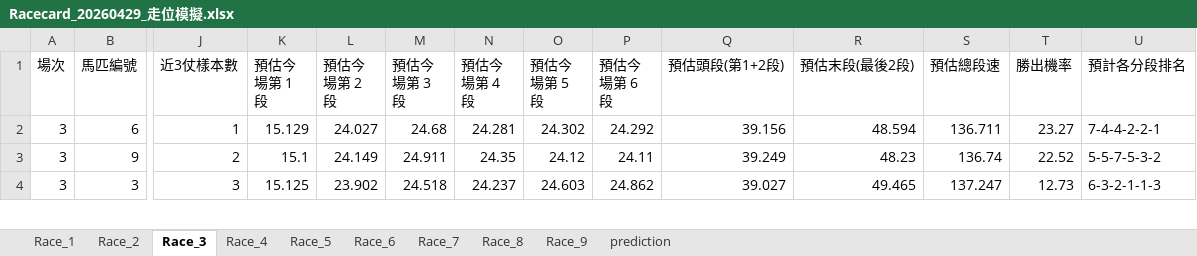
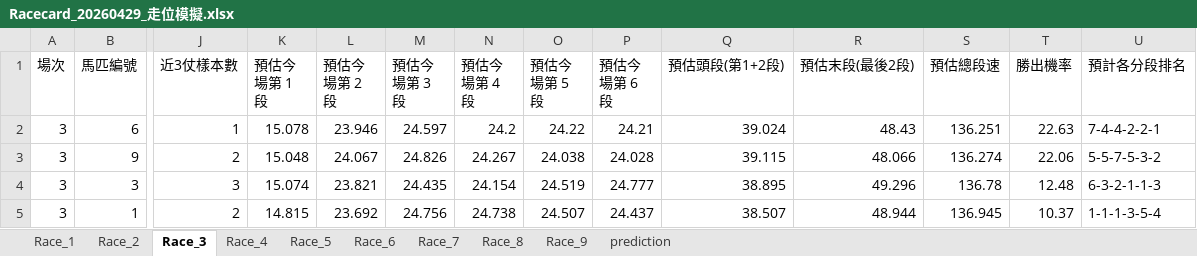
Before and after one commit to terrysclaw/download-racing-result, an Excel workbook: Racecard_20260429_走位模擬.xlsx, sheet Race_3, drawn as a sheet; only a part is shown, gaps mark what is left out; values as stored, in another font and other column widths than the file's, no borders; rows hold the shown columns only; the diff covers the shown part only; the diff names each change by its address in the sheet, - before the commit and + after, or states it on an @@ line.

```diff
--- a/Racecard_20260429_走位模擬.xlsx (sheet Race_3)
+++ b/Racecard_20260429_走位模擬.xlsx (sheet Race_3)
-K2 (預估今場第 1 段): 15.129
+K2 (預估今場第 1 段): 15.078
-L2 (預估今場第 2 段): 24.027
+L2 (預估今場第 2 段): 23.946
-M2 (預估今場第 3 段): 24.68
+M2 (預估今場第 3 段): 24.597
-N2 (預估今場第 4 段): 24.281
+N2 (預估今場第 4 段): 24.2
-O2 (預估今場第 5 段): 24.302
+O2 (預估今場第 5 段): 24.22
-P2 (預估今場第 6 段): 24.292
+P2 (預估今場第 6 段): 24.21
-Q2 (預估頭段(第1+2段)): 39.156
+Q2 (預估頭段(第1+2段)): 39.024
-R2 (預估末段(最後2段)): 48.594
+R2 (預估末段(最後2段)): 48.43
-S2 (預估總段速): 136.711
+S2 (預估總段速): 136.251
-T2 (勝出機率): 23.27
+T2 (勝出機率): 22.63
-K3 (預估今場第 1 段): 15.1
+K3 (預估今場第 1 段): 15.048
-L3 (預估今場第 2 段): 24.149
+L3 (預估今場第 2 段): 24.067
-M3 (預估今場第 3 段): 24.911
+M3 (預估今場第 3 段): 24.826
-N3 (預估今場第 4 段): 24.35
+N3 (預估今場第 4 段): 24.267
-O3 (預估今場第 5 段): 24.12
+O3 (預估今場第 5 段): 24.038
-P3 (預估今場第 6 段): 24.11
+P3 (預估今場第 6 段): 24.028
-Q3 (預估頭段(第1+2段)): 39.249
+Q3 (預估頭段(第1+2段)): 39.115
-R3 (預估末段(最後2段)): 48.23
+R3 (預估末段(最後2段)): 48.066
-S3 (預估總段速): 136.74
+S3 (預估總段速): 136.274
-T3 (勝出機率): 22.52
+T3 (勝出機率): 22.06
-K4 (預估今場第 1 段): 15.125
+K4 (預估今場第 1 段): 15.074
-L4 (預估今場第 2 段): 23.902
+L4 (預估今場第 2 段): 23.821
-M4 (預估今場第 3 段): 24.518
+M4 (預估今場第 3 段): 24.435
-N4 (預估今場第 4 段): 24.237
+N4 (預估今場第 4 段): 24.154
-O4 (預估今場第 5 段): 24.603
+O4 (預估今場第 5 段): 24.519
-P4 (預估今場第 6 段): 24.862
+P4 (預估今場第 6 段): 24.777
-Q4 (預估頭段(第1+2段)): 39.027
+Q4 (預估頭段(第1+2段)): 38.895
-R4 (預估末段(最後2段)): 49.465
+R4 (預估末段(最後2段)): 49.296
-S4 (預估總段速): 137.247
+S4 (預估總段速): 136.78
-T4 (勝出機率): 12.73
+T4 (勝出機率): 12.48
+row 5: 3 | 1 | 2 | 14.815 | 23.692 | 24.756 | 24.738 | 24.507 | 24.437 | 38.507 | 48.944 | 136.945 | 10.37 | 1-1-1-3-5-4
```
Also changed, not shown: 1 removed row and 54 edited cells elsewhere in this sheet, sheet Race_9, sheet Race_6, sheet Race_4, sheet Race_5, sheet Race_2, sheet Race_8, 3 more sheets, Racecard_20260429.xlsx, Racecard_20260429_Terry.xlsx, 11 other files.
